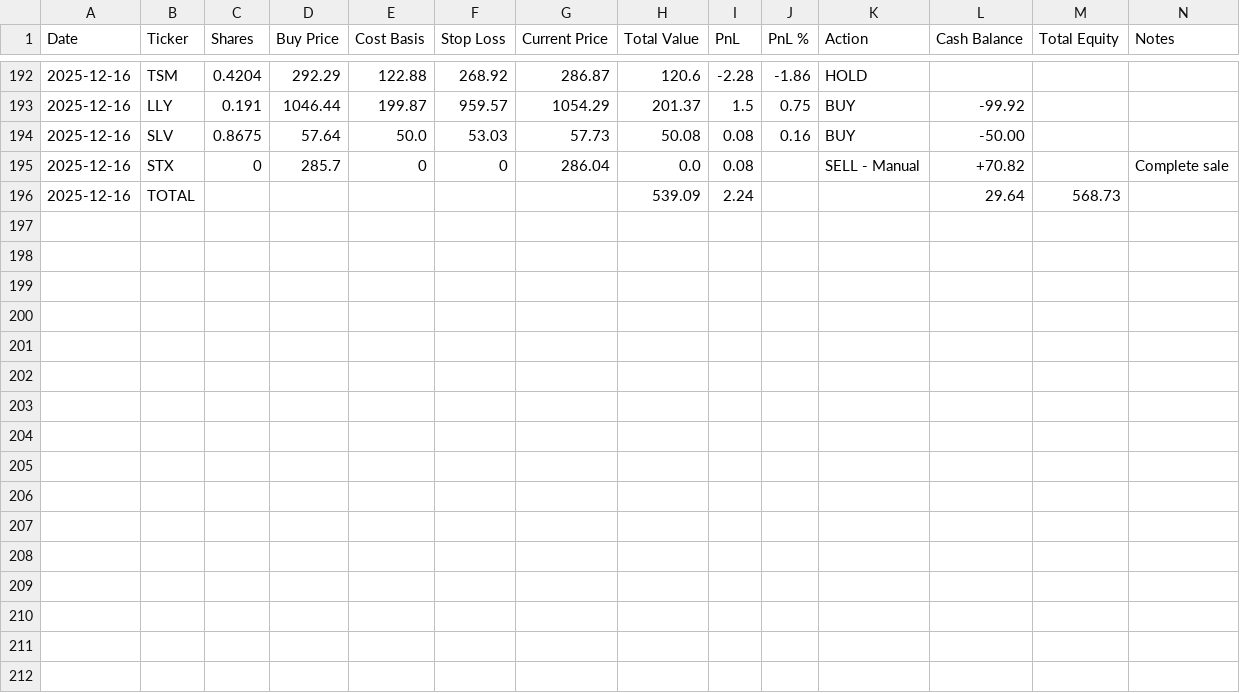
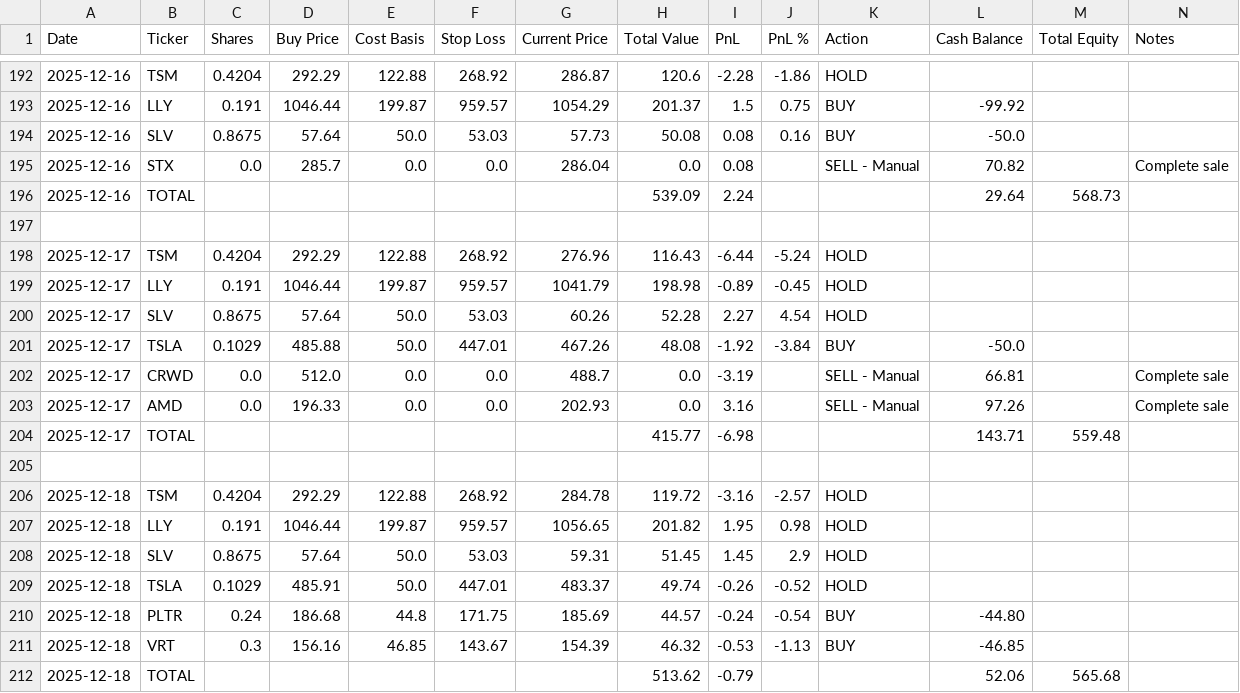
Before and after one commit to ofergr/ChatGPT-Micro-Cap-Experiment, a CSV file: Start Your Own/chatgpt_portfolio_update.csv, drawn as a sheet; only a part is shown, gaps mark what is left out.

```diff
--- a/Start Your Own/chatgpt_portfolio_update.csv
+++ b/Start Your Own/chatgpt_portfolio_update.csv
@@ -193,4 +193,20 @@ Date,Ticker,Shares,Buy Price,Cost Basis,Stop Loss,Current Price,Total Value,PnL,
 2025-12-16,LLY,0.191,1046.44,199.87,959.57,1054.29,201.37,1.5,0.75,BUY,-99.92,,
-2025-12-16,SLV,0.8675,57.64,50.0,53.03,57.73,50.08,0.08,0.16,BUY,-50.00,,
-2025-12-16,STX,0,285.7,0,0,286.04,0.0,0.08,,SELL - Manual,+70.82,,Complete sale
+2025-12-16,SLV,0.8675,57.64,50.0,53.03,57.73,50.08,0.08,0.16,BUY,-50.0,,
+2025-12-16,STX,0.0,285.7,0.0,0.0,286.04,0.0,0.08,,SELL - Manual,70.82,,Complete sale
 2025-12-16,TOTAL,,,,,,539.09,2.24,,,29.64,568.73,
+,,,,,,,,,,,,,
+2025-12-17,TSM,0.4204,292.29,122.88,268.92,276.96,116.43,-6.44,-5.24,HOLD,,,
+2025-12-17,LLY,0.191,1046.44,199.87,959.57,1041.79,198.98,-0.89,-0.45,HOLD,,,
+2025-12-17,SLV,0.8675,57.64,50.0,53.03,60.26,52.28,2.27,4.54,HOLD,,,
+2025-12-17,TSLA,0.1029,485.88,50.0,447.01,467.26,48.08,-1.92,-3.84,BUY,-50.0,,
+2025-12-17,CRWD,0.0,512.0,0.0,0.0,488.7,0.0,-3.19,,SELL - Manual,66.81,,Complete sale
+2025-12-17,AMD,0.0,196.33,0.0,0.0,202.93,0.0,3.16,,SELL - Manual,97.26,,Complete sale
+2025-12-17,TOTAL,,,,,,415.77,-6.98,,,143.71,559.48,
+,,,,,,,,,,,,,
+2025-12-18,TSM,0.4204,292.29,122.88,268.92,284.78,119.72,-3.16,-2.57,HOLD,,,
+2025-12-18,LLY,0.191,1046.44,199.87,959.57,1056.65,201.82,1.95,0.98,HOLD,,,
+2025-12-18,SLV,0.8675,57.64,50.0,53.03,59.31,51.45,1.45,2.9,HOLD,,,
+2025-12-18,TSLA,0.1029,485.91,50.0,447.01,483.37,49.74,-0.26,-0.52,HOLD,,,
+2025-12-18,PLTR,0.24,186.68,44.8,171.75,185.69,44.57,-0.24,-0.54,BUY,-44.80,,
+2025-12-18,VRT,0.3,156.16,46.85,143.67,154.39,46.32,-0.53,-1.13,BUY,-46.85,,
+2025-12-18,TOTAL,,,,,,513.62,-0.79,,,52.06,565.68,
```
Also changed, not shown: Start Your Own/chatgpt_trade_log.csv.
